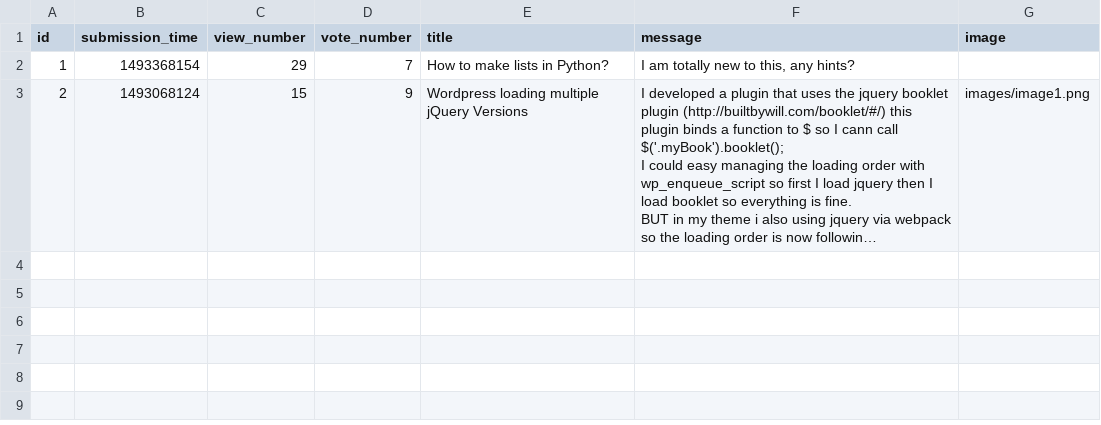
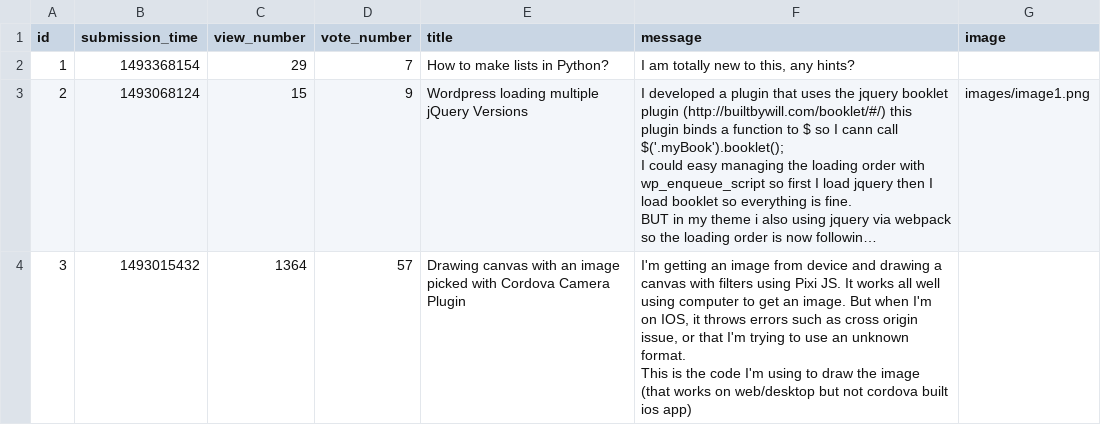
Before and after one commit to Nicolae-Peptea/AskMate, a CSV file: data_play/question.csv, drawn as a sheet; long unchanged cells end in …; ↵ is a line break in a cell; the diff names each change by its address in the sheet, - before the commit and + after, or states it on an @@ line.

```diff
--- a/data_play/question.csv
+++ b/data_play/question.csv
+row 4: 3 | 1493015432 | 1364 | 57 | Drawing canvas with an image picked with Cordova Camera Plugin | I'm getting an image from device and drawing a canvas with filters using Pixi JS. It works all well using computer to get an image. But when I'm on IOS, it throws errors such as cross origin issue, or that I'm trying to use an unknown format. ↵ This is the code I'm using to draw the image (that works on web/desktop but not cordova built ios app)
```
Also changed, not shown: data_play/answer.csv, 3 other files.
